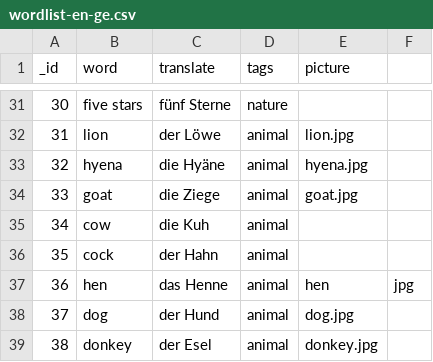
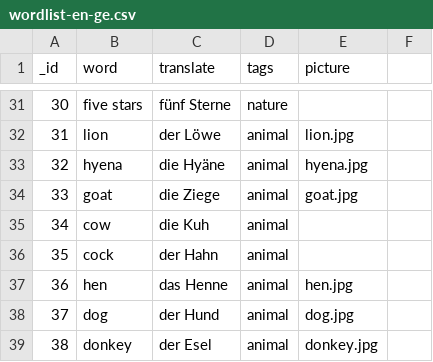
Before and after one commit to hhzl/LearnWords2, a CSV file: data/csv/wordlist-en-ge.csv, drawn as a sheet; only a part is shown, gaps mark what is left out; the diff names each change by its address in the sheet, - before the commit and + after, or states it on an @@ line.

Commit message:
fith empty column; comma

```diff
--- a/data/csv/wordlist-en-ge.csv
+++ b/data/csv/wordlist-en-ge.csv
-E37 (picture): hen
+E37 (picture): hen.jpg
-F37: jpg
+F37: (empty)
```
Also changed, not shown: data/csv/math-questions-list.csv.
